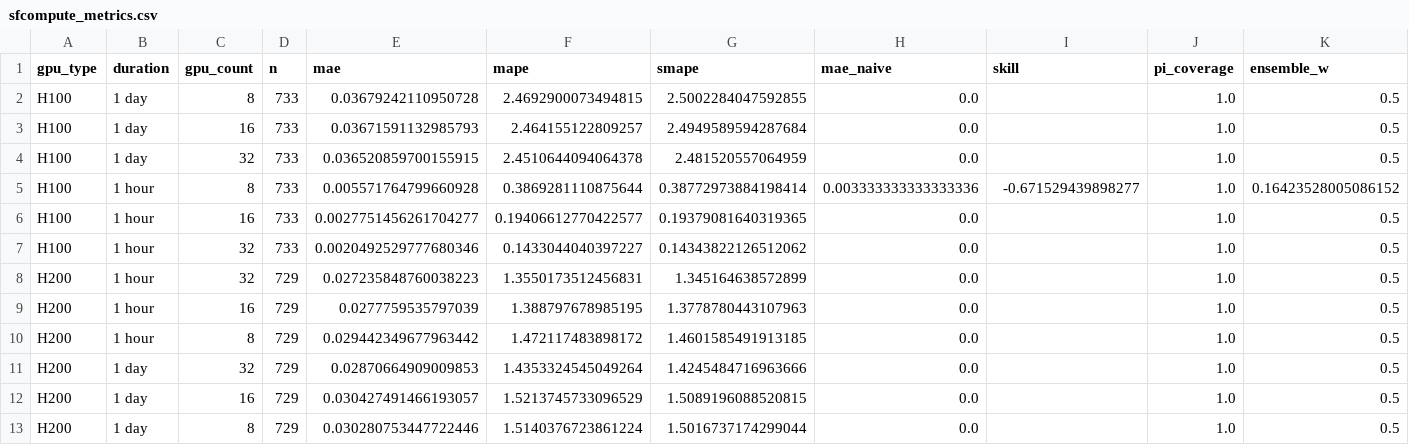
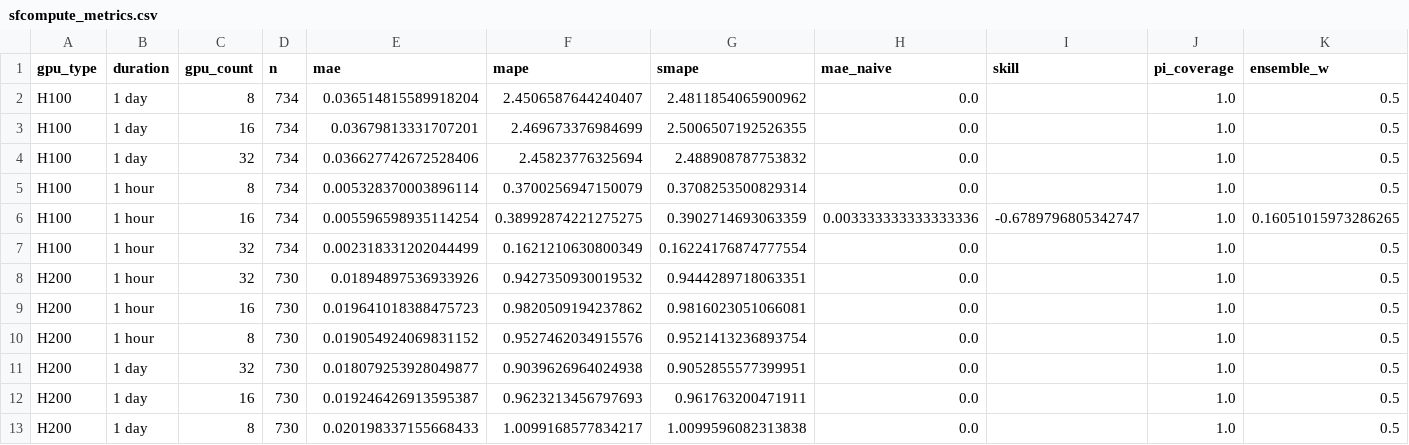
Before and after one commit to evieculloty9/gpu-pricing-scraper, a CSV file: docs/data/sfcompute_metrics.csv, drawn as a sheet.

```diff
--- a/docs/data/sfcompute_metrics.csv
+++ b/docs/data/sfcompute_metrics.csv
@@ -1,13 +1,13 @@
 gpu_type,duration,gpu_count,n,mae,mape,smape,mae_naive,skill,pi_coverage,ensemble_w
-H100,1 day,8,733,0.03679242110950728,2.4692900073494815,2.5002284047592855,0.0,,1.0,0.5
-H100,1 day,16,733,0.03671591132985793,2.464155122809257,2.4949589594287684,0.0,,1.0,0.5
-H100,1 day,32,733,0.036520859700155915,2.4510644094064378,2.481520557064959,0.0,,1.0,0.5
-H100,1 hour,8,733,0.005571764799660928,0.3869281110875644,0.38772973884198414,0.003333333333333336,-0.671529439898277,1.0,0.16423528005086152
-H100,1 hour,16,733,0.0027751456261704277,0.19406612770422577,0.19379081640319365,0.0,,1.0,0.5
-H100,1 hour,32,733,0.0020492529777680346,0.1433044040397227,0.14343822126512062,0.0,,1.0,0.5
-H200,1 hour,32,729,0.027235848760038223,1.3550173512456831,1.345164638572899,0.0,,1.0,0.5
-H200,1 hour,16,729,0.0277759535797039,1.388797678985195,1.3778780443107963,0.0,,1.0,0.5
-H200,1 hour,8,729,0.029442349677963442,1.472117483898172,1.4601585491913185,0.0,,1.0,0.5
-H200,1 day,32,729,0.02870664909009853,1.4353324545049264,1.4245484716963666,0.0,,1.0,0.5
-H200,1 day,16,729,0.030427491466193057,1.5213745733096529,1.5089196088520815,0.0,,1.0,0.5
-H200,1 day,8,729,0.030280753447722446,1.5140376723861224,1.5016737174299044,0.0,,1.0,0.5
+H100,1 day,8,734,0.036514815589918204,2.4506587644240407,2.4811854065900962,0.0,,1.0,0.5
+H100,1 day,16,734,0.03679813331707201,2.469673376984699,2.5006507192526355,0.0,,1.0,0.5
+H100,1 day,32,734,0.036627742672528406,2.45823776325694,2.488908787753832,0.0,,1.0,0.5
+H100,1 hour,8,734,0.005328370003896114,0.3700256947150079,0.3708253500829314,0.0,,1.0,0.5
+H100,1 hour,16,734,0.005596598935114254,0.38992874221275275,0.3902714693063359,0.003333333333333336,-0.6789796805342747,1.0,0.16051015973286265
+H100,1 hour,32,734,0.002318331202044499,0.1621210630800349,0.16224176874777554,0.0,,1.0,0.5
+H200,1 hour,32,730,0.01894897536933926,0.9427350930019532,0.9444289718063351,0.0,,1.0,0.5
+H200,1 hour,16,730,0.019641018388475723,0.9820509194237862,0.9816023051066081,0.0,,1.0,0.5
+H200,1 hour,8,730,0.019054924069831152,0.9527462034915576,0.9521413236893754,0.0,,1.0,0.5
+H200,1 day,32,730,0.018079253928049877,0.9039626964024938,0.9052855577399951,0.0,,1.0,0.5
+H200,1 day,16,730,0.019246426913595387,0.9623213456797693,0.961763200471911,0.0,,1.0,0.5
+H200,1 day,8,730,0.020198337155668433,1.0099168577834217,1.0099596082313838,0.0,,1.0,0.5
```
Also changed, not shown: docs/data/budget_scenarios.csv, 7 other files.
